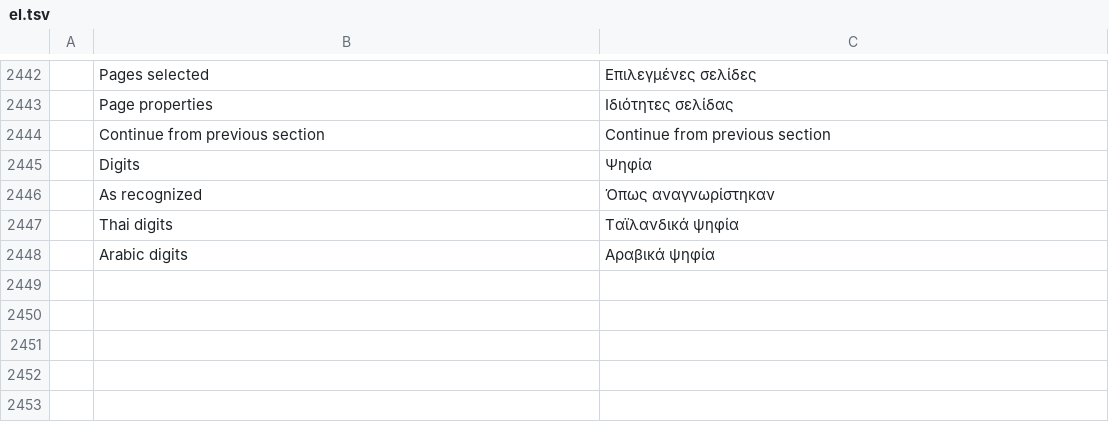
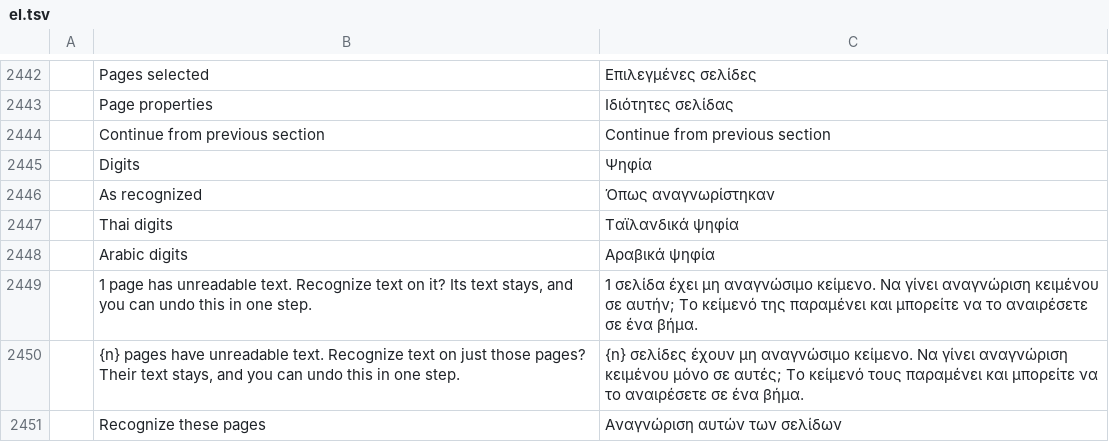
Before and after one commit to namkangwaan/DocCraftTH, a TSV file: crates/ui-egui/src/i18n/el.tsv, drawn as a sheet; only a part is shown, gaps mark what is left out; the diff names each change by its address in the sheet, - before the commit and + after, or states it on an @@ line.

```diff
--- a/crates/ui-egui/src/i18n/el.tsv
+++ b/crates/ui-egui/src/i18n/el.tsv
+row 2449:  | 1 page has unreadable text. Recognize text on it? Its text stays, and you can undo this in one step. | 1 σελίδα έχει μη αναγνώσιμο κείμενο. Να γίνει αναγνώριση κειμένου σε αυτήν; Το κείμενό της παραμένει και μπορείτε να το αναιρέσετε σε ένα βήμα.
+row 2450:  | {n} pages have unreadable text. Recognize text on just those pages? Their text stays, and you can undo this in one step. | {n} σελίδες έχουν μη αναγνώσιμο κείμενο. Να γίνει αναγνώριση κειμένου μόνο σε αυτές; Το κείμενό τους παραμένει και μπορείτε να το αναιρέσετε σε ένα βήμα.
+row 2451:  | Recognize these pages | Αναγνώριση αυτών των σελίδων
```
Also changed, not shown: crates/ui-egui/src/i18n/ar.tsv, crates/ui-egui/src/i18n/bg.tsv, 27 other files.
